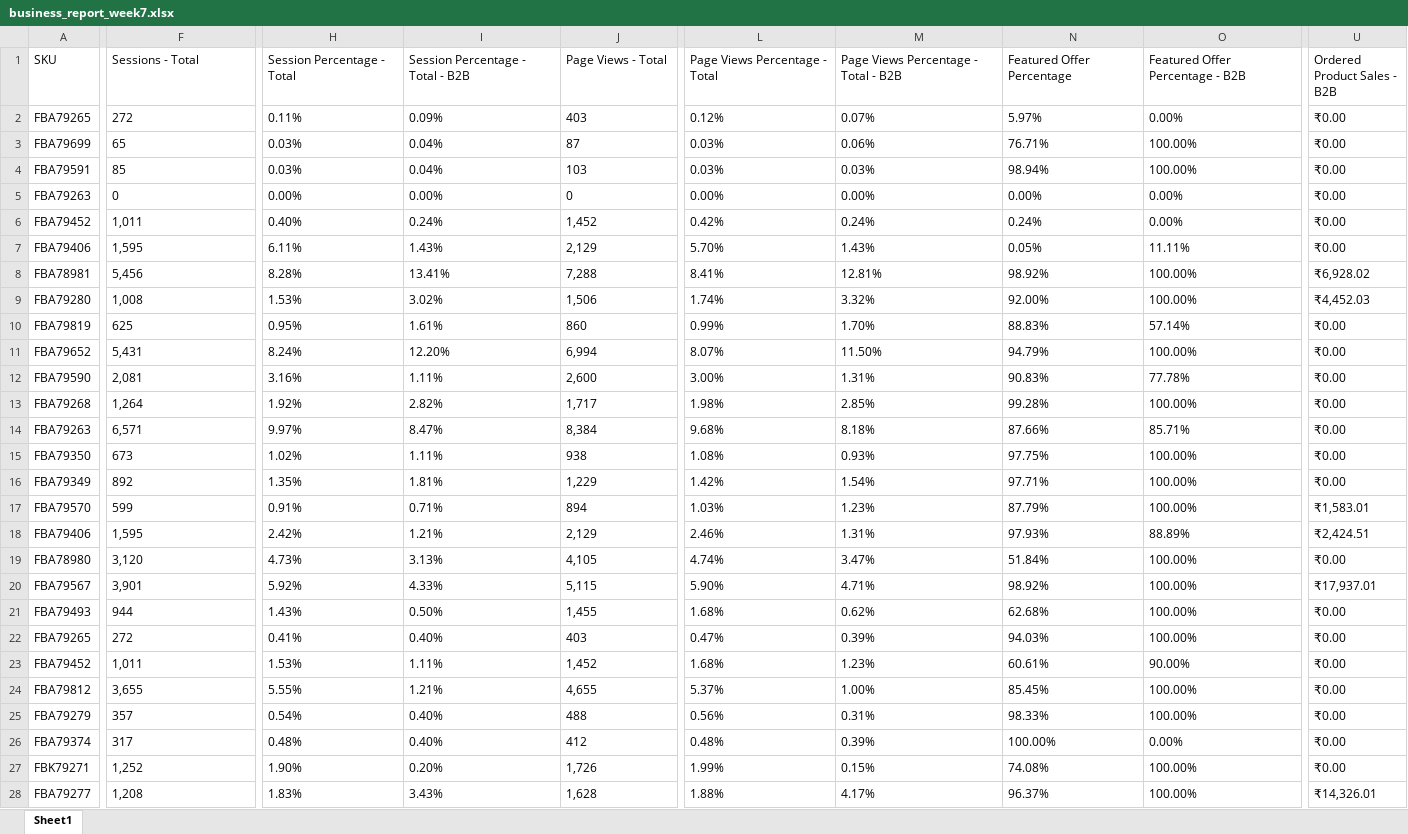
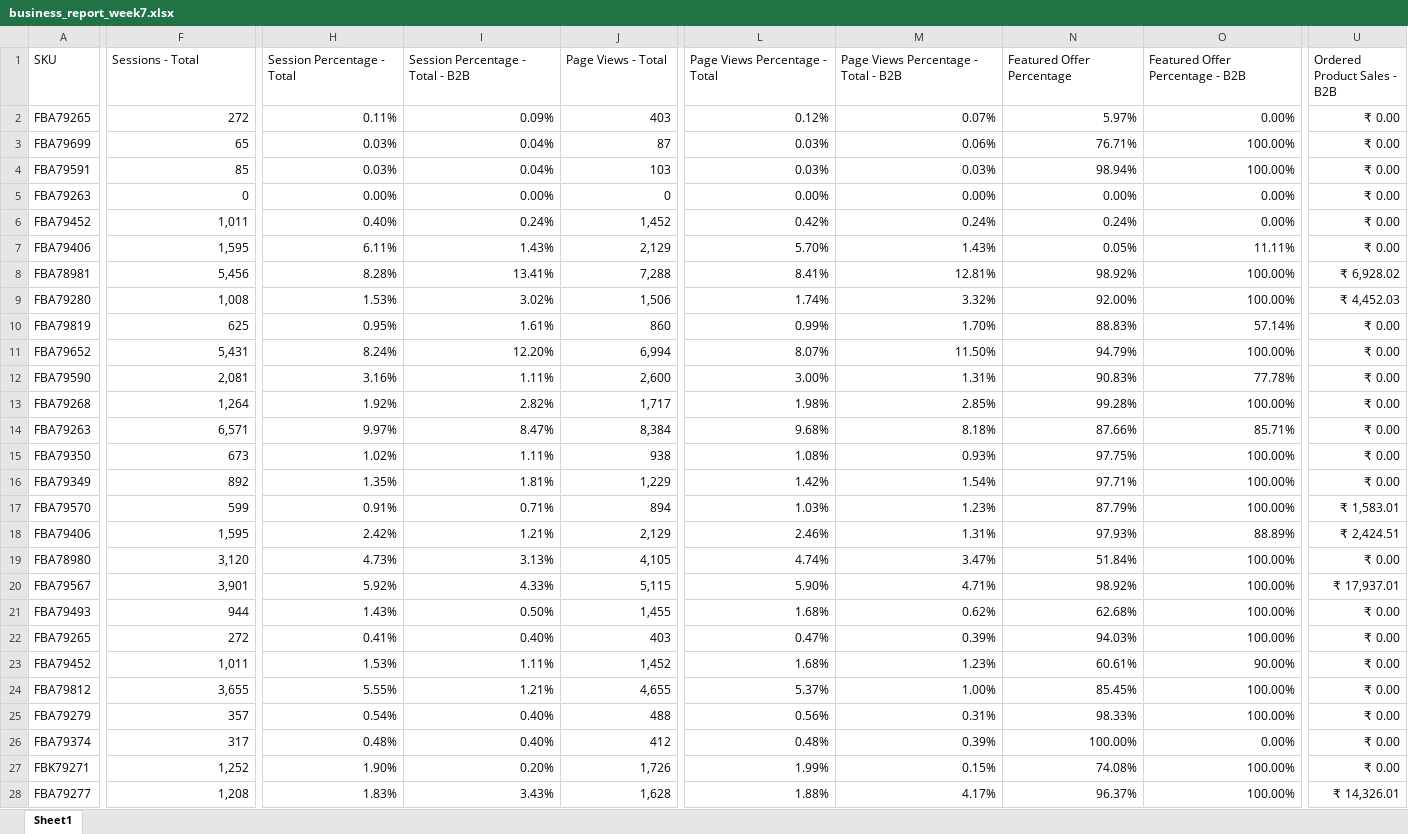
Before and after one commit to nitesh-lang/weekly-dashboard-fastapi, an Excel workbook: data/ams_weekly_data/Nexlev/business_report_week7.xlsx, sheet Sheet1, drawn as a sheet; only a part is shown, gaps mark what is left out; values as stored, in another font and other column widths than the file's, no borders; the diff covers the shown part only; the diff names each change by its address in the sheet, - before the commit and + after, or states it on an @@ line.

Commit message:
Update Week 7 AMS weekly data and processed ads files

```diff
--- a/data/ams_weekly_data/Nexlev/business_report_week7.xlsx (sheet Sheet1)
+++ b/data/ams_weekly_data/Nexlev/business_report_week7.xlsx (sheet Sheet1)
-F2:F28 alignment: left
+F2:F28 alignment: right
-H2:J28 alignment: left
+H2:J28 alignment: right
-L2:O28 alignment: left
+L2:O28 alignment: right
-U2:U7 (Ordered Product Sales - B2B): ₹0.00
+U2:U7 (Ordered Product Sales - B2B): ₹ 0.00
-U8 (Ordered Product Sales - B2B): ₹6,928.02
+U8 (Ordered Product Sales - B2B): ₹ 6,928.02
-U9 (Ordered Product Sales - B2B): ₹4,452.03
+U9 (Ordered Product Sales - B2B): ₹ 4,452.03
-U10:U16 (Ordered Product Sales - B2B): ₹0.00
+U10:U16 (Ordered Product Sales - B2B): ₹ 0.00
-U17 (Ordered Product Sales - B2B): ₹1,583.01
+U17 (Ordered Product Sales - B2B): ₹ 1,583.01
-U18 (Ordered Product Sales - B2B): ₹2,424.51
+U18 (Ordered Product Sales - B2B): ₹ 2,424.51
-U19 (Ordered Product Sales - B2B): ₹0.00
+U19 (Ordered Product Sales - B2B): ₹ 0.00
-U20 (Ordered Product Sales - B2B): ₹17,937.01
+U20 (Ordered Product Sales - B2B): ₹ 17,937.01
-U21:U27 (Ordered Product Sales - B2B): ₹0.00
+U21:U27 (Ordered Product Sales - B2B): ₹ 0.00
-U28 (Ordered Product Sales - B2B): ₹14,326.01
+U28 (Ordered Product Sales - B2B): ₹ 14,326.01
```
Also changed, not shown: 140 edited cells and cell formats elsewhere in this sheet, data/ams_weekly_data/Audio_Array/business_report_week7.xlsx, data/ams_weekly_data/Tonor/business_report_week7.xlsx, 4 other files.
